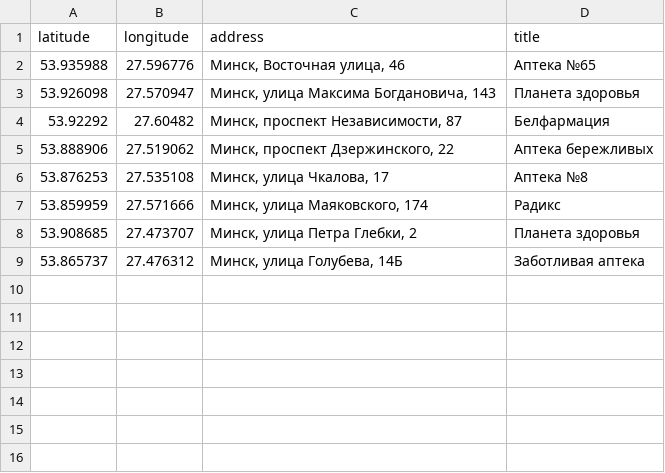
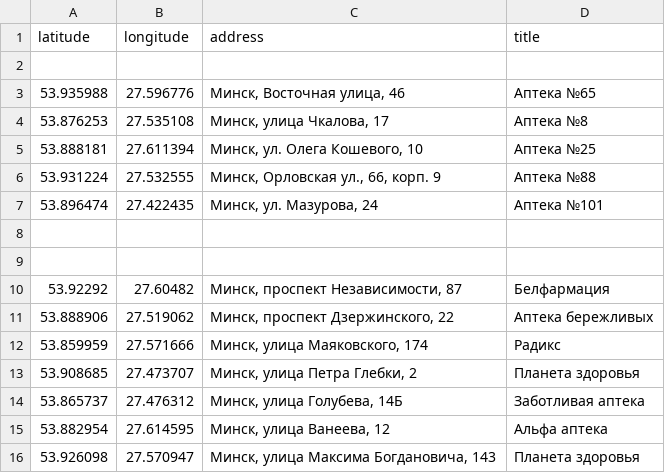
Before and after one commit to lexkhortic/RecipeInYourPocket, a CSV file: src/main/resources/static/Ymap/Pharmacies_Minsk.csv, drawn as a sheet.

```diff
--- a/src/main/resources/static/Ymap/Pharmacies_Minsk.csv
+++ b/src/main/resources/static/Ymap/Pharmacies_Minsk.csv
@@ -1,7 +1,12 @@
 latitude;longitude;address;title
+
 53.935988;27.596776;Минск, Восточная улица, 46;Аптека №65
-53.926098;27.570947;Минск, улица Максима Богдановича, 143;Планета здоровья
+53.876253;27.535108;Минск, улица Чкалова, 17;Аптека №8
+53.888181;27.611394;Минск, ул. Олега Кошевого, 10;Аптека №25
+53.931224;27.532555;Минск, Орловская ул., 66, корп. 9;Аптека №88
+53.896474;27.422435;Минск, ул. Мазурова, 24;Аптека №101
+
+
 53.92292;27.60482;Минск, проспект Независимости, 87;Белфармация
 53.888906; 27.519062;Минск, проспект Дзержинского, 22;Аптека бережливых
-53.876253;27.535108;Минск, улица Чкалова, 17;Аптека №8
 53.859959;27.571666;Минск, улица Маяковского, 174;Радикс
@@ -9 +14,3 @@
 53.865737;27.476312;Минск, улица Голубева, 14Б;Заботливая аптека
+53.882954;27.614595;Минск, улица Ванеева, 12; Альфа аптека
+53.926098;27.570947;Минск, улица Максима Богдановича, 143;Планета здоровья
```
Also changed, not shown: 4 other files.
